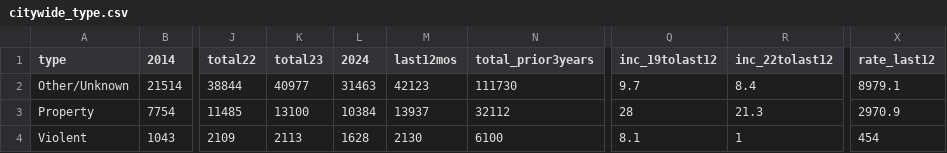
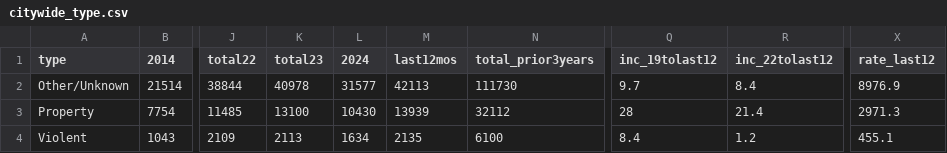
Before and after one commit to abcotvdata/safetytracker_raleigh, a CSV file: data/output/city/citywide_type.csv, drawn as a sheet; only a part is shown, gaps mark what is left out; the diff names each change by its address in the sheet, - before the commit and + after, or states it on an @@ line.

```diff
--- a/data/output/city/citywide_type.csv
+++ b/data/output/city/citywide_type.csv
-K2 (total23): 40977
+K2 (total23): 40978
-L2 (2024): 31463
+L2 (2024): 31577
-M2 (last12mos): 42123
+M2 (last12mos): 42113
-X2 (rate_last12): 8979.1
+X2 (rate_last12): 8976.9
-L3 (2024): 10384
+L3 (2024): 10430
-M3 (last12mos): 13937
+M3 (last12mos): 13939
-R3 (inc_22tolast12): 21.3
+R3 (inc_22tolast12): 21.4
-X3 (rate_last12): 2970.9
+X3 (rate_last12): 2971.3
-L4 (2024): 1628
+L4 (2024): 1634
-M4 (last12mos): 2130
+M4 (last12mos): 2135
-Q4 (inc_19tolast12): 8.1
+Q4 (inc_19tolast12): 8.4
-R4 (inc_22tolast12): 1
+R4 (inc_22tolast12): 1.2
-X4 (rate_last12): 454
+X4 (rate_last12): 455.1
```
Also changed, not shown: data/output/city/citywide_category.csv, data/output/city/citywide_detailed.csv, 41 other files.
